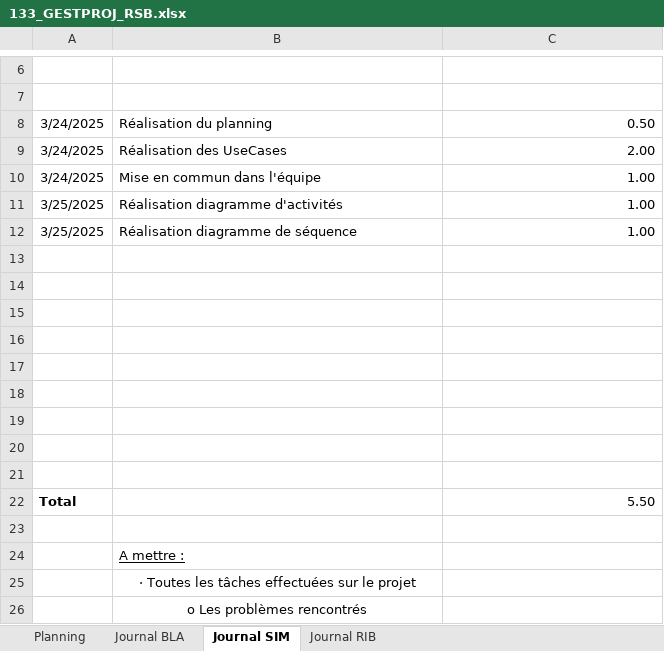
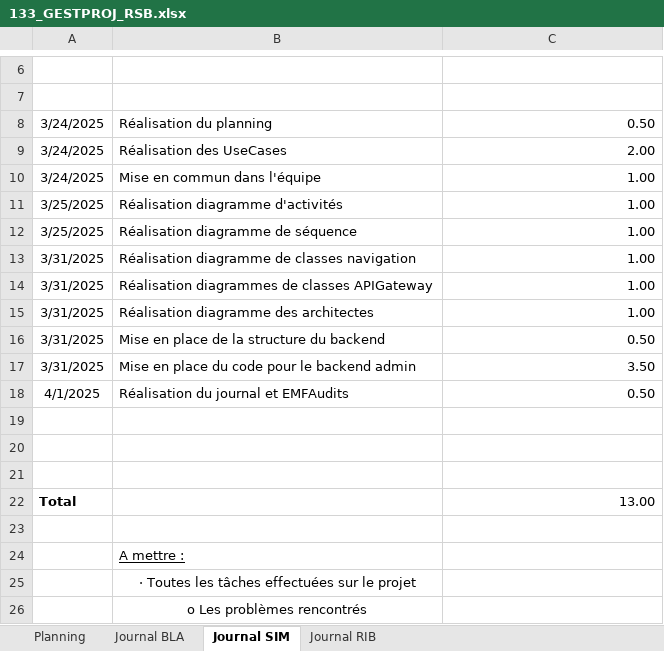
Before and after one commit to emf-info-133/module-133-classe-300231-YannBlanchardEMF, an Excel workbook: documentation/133_GESTPROJ_RSB.xlsx, sheet Journal SIM, drawn as a sheet; only a part is shown, gaps mark what is left out; values as stored, in another font and other column widths than the file's, no borders; removed rows and columns are numbered as before the commit, all else as after; the diff names each change by its address in the sheet, - before the commit and + after, or states it on an @@ line.

```diff
--- a/documentation/133_GESTPROJ_RSB.xlsx (sheet Journal SIM)
+++ b/documentation/133_GESTPROJ_RSB.xlsx (sheet Journal SIM)
+row 13: 3/31/2025 | Réalisation diagramme de classes navigation | 1.00
+row 14: 3/31/2025 | Réalisation diagrammes de classes APIGateway | 1.00
+row 15: 3/31/2025 | Réalisation diagramme des architectes | 1.00
+row 16: 3/31/2025 | Mise en place de la structure du backend | 0.50
+row 17: 3/31/2025 | Mise en place du code pour le backend admin | 3.50
+row 18: 4/1/2025 | Réalisation du journal et EMFAudits | 0.50
-row 16: (empty)
-row 17: (empty)
-row 18: (empty)
-row 19: (empty)
-row 20: (empty)
-row 21: (empty)
-C22: 5.50
+C22: 13.00
```
Also changed, not shown: sheet Planning, sheet Journal BLA.
